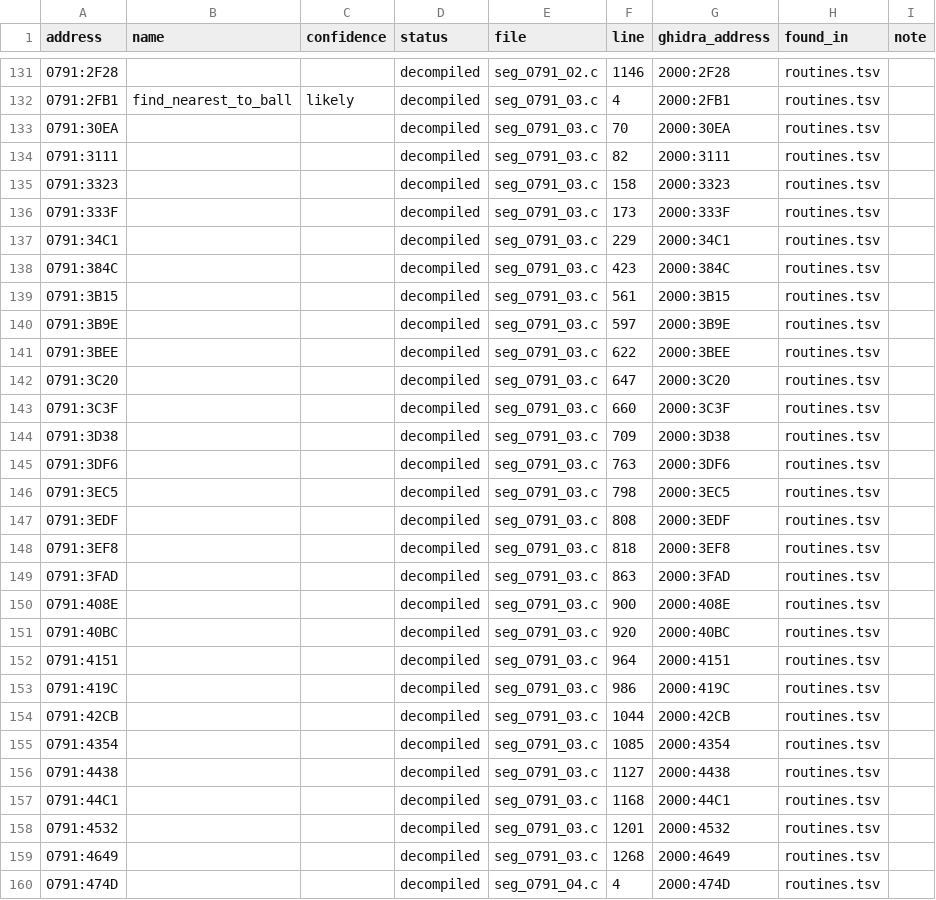
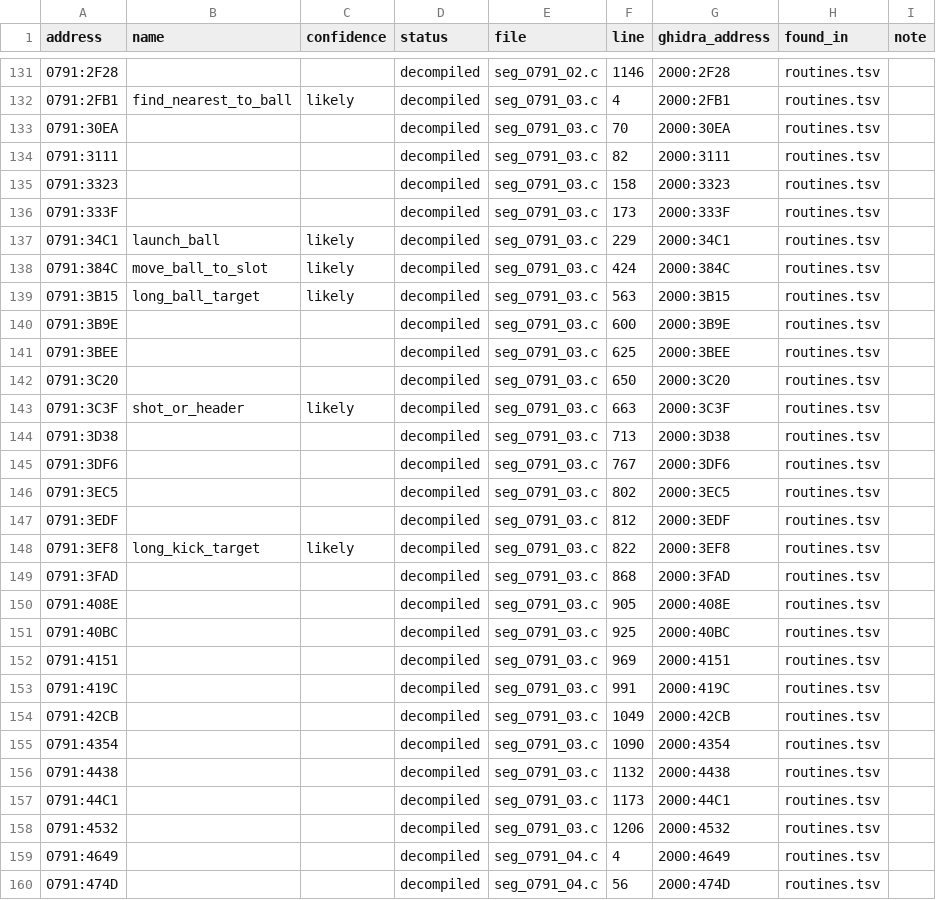
Before and after one commit to diegoami/goal2-archaeology, a TSV file: static/goal-exe/named/index.tsv, drawn as a sheet; only a part is shown, gaps mark what is left out; the diff covers the shown part only.

```diff
--- a/static/goal-exe/named/index.tsv
+++ b/static/goal-exe/named/index.tsv
@@ -136,25 +136,25 @@ address	name	confidence	status	file	line	ghidra_address	found_in	note
 0791:333F			decompiled	seg_0791_03.c	173	2000:333F	routines.tsv	
-0791:34C1			decompiled	seg_0791_03.c	229	2000:34C1	routines.tsv	
-0791:384C			decompiled	seg_0791_03.c	423	2000:384C	routines.tsv	
-0791:3B15			decompiled	seg_0791_03.c	561	2000:3B15	routines.tsv	
-0791:3B9E			decompiled	seg_0791_03.c	597	2000:3B9E	routines.tsv	
-0791:3BEE			decompiled	seg_0791_03.c	622	2000:3BEE	routines.tsv	
-0791:3C20			decompiled	seg_0791_03.c	647	2000:3C20	routines.tsv	
-0791:3C3F			decompiled	seg_0791_03.c	660	2000:3C3F	routines.tsv	
-0791:3D38			decompiled	seg_0791_03.c	709	2000:3D38	routines.tsv	
-0791:3DF6			decompiled	seg_0791_03.c	763	2000:3DF6	routines.tsv	
-0791:3EC5			decompiled	seg_0791_03.c	798	2000:3EC5	routines.tsv	
-0791:3EDF			decompiled	seg_0791_03.c	808	2000:3EDF	routines.tsv	
-0791:3EF8			decompiled	seg_0791_03.c	818	2000:3EF8	routines.tsv	
-0791:3FAD			decompiled	seg_0791_03.c	863	2000:3FAD	routines.tsv	
-0791:408E			decompiled	seg_0791_03.c	900	2000:408E	routines.tsv	
-0791:40BC			decompiled	seg_0791_03.c	920	2000:40BC	routines.tsv	
-0791:4151			decompiled	seg_0791_03.c	964	2000:4151	routines.tsv	
-0791:419C			decompiled	seg_0791_03.c	986	2000:419C	routines.tsv	
-0791:42CB			decompiled	seg_0791_03.c	1044	2000:42CB	routines.tsv	
-0791:4354			decompiled	seg_0791_03.c	1085	2000:4354	routines.tsv	
-0791:4438			decompiled	seg_0791_03.c	1127	2000:4438	routines.tsv	
-0791:44C1			decompiled	seg_0791_03.c	1168	2000:44C1	routines.tsv	
-0791:4532			decompiled	seg_0791_03.c	1201	2000:4532	routines.tsv	
-0791:4649			decompiled	seg_0791_03.c	1268	2000:4649	routines.tsv	
-0791:474D			decompiled	seg_0791_04.c	4	2000:474D	routines.tsv	
+0791:34C1	launch_ball	likely	decompiled	seg_0791_03.c	229	2000:34C1	routines.tsv	
+0791:384C	move_ball_to_slot	likely	decompiled	seg_0791_03.c	424	2000:384C	routines.tsv	
+0791:3B15	long_ball_target	likely	decompiled	seg_0791_03.c	563	2000:3B15	routines.tsv	
+0791:3B9E			decompiled	seg_0791_03.c	600	2000:3B9E	routines.tsv	
+0791:3BEE			decompiled	seg_0791_03.c	625	2000:3BEE	routines.tsv	
+0791:3C20			decompiled	seg_0791_03.c	650	2000:3C20	routines.tsv	
+0791:3C3F	shot_or_header	likely	decompiled	seg_0791_03.c	663	2000:3C3F	routines.tsv	
+0791:3D38			decompiled	seg_0791_03.c	713	2000:3D38	routines.tsv	
+0791:3DF6			decompiled	seg_0791_03.c	767	2000:3DF6	routines.tsv	
+0791:3EC5			decompiled	seg_0791_03.c	802	2000:3EC5	routines.tsv	
+0791:3EDF			decompiled	seg_0791_03.c	812	2000:3EDF	routines.tsv	
+0791:3EF8	long_kick_target	likely	decompiled	seg_0791_03.c	822	2000:3EF8	routines.tsv	
+0791:3FAD			decompiled	seg_0791_03.c	868	2000:3FAD	routines.tsv	
+0791:408E			decompiled	seg_0791_03.c	905	2000:408E	routines.tsv	
+0791:40BC			decompiled	seg_0791_03.c	925	2000:40BC	routines.tsv	
+0791:4151			decompiled	seg_0791_03.c	969	2000:4151	routines.tsv	
+0791:419C			decompiled	seg_0791_03.c	991	2000:419C	routines.tsv	
+0791:42CB			decompiled	seg_0791_03.c	1049	2000:42CB	routines.tsv	
+0791:4354			decompiled	seg_0791_03.c	1090	2000:4354	routines.tsv	
+0791:4438			decompiled	seg_0791_03.c	1132	2000:4438	routines.tsv	
+0791:44C1			decompiled	seg_0791_03.c	1173	2000:44C1	routines.tsv	
+0791:4532			decompiled	seg_0791_03.c	1206	2000:4532	routines.tsv	
+0791:4649			decompiled	seg_0791_04.c	4	2000:4649	routines.tsv	
+0791:474D			decompiled	seg_0791_04.c	56	2000:474D	routines.tsv	
```
Also changed, not shown: 145 edited cells elsewhere in this file, 8 other files.
